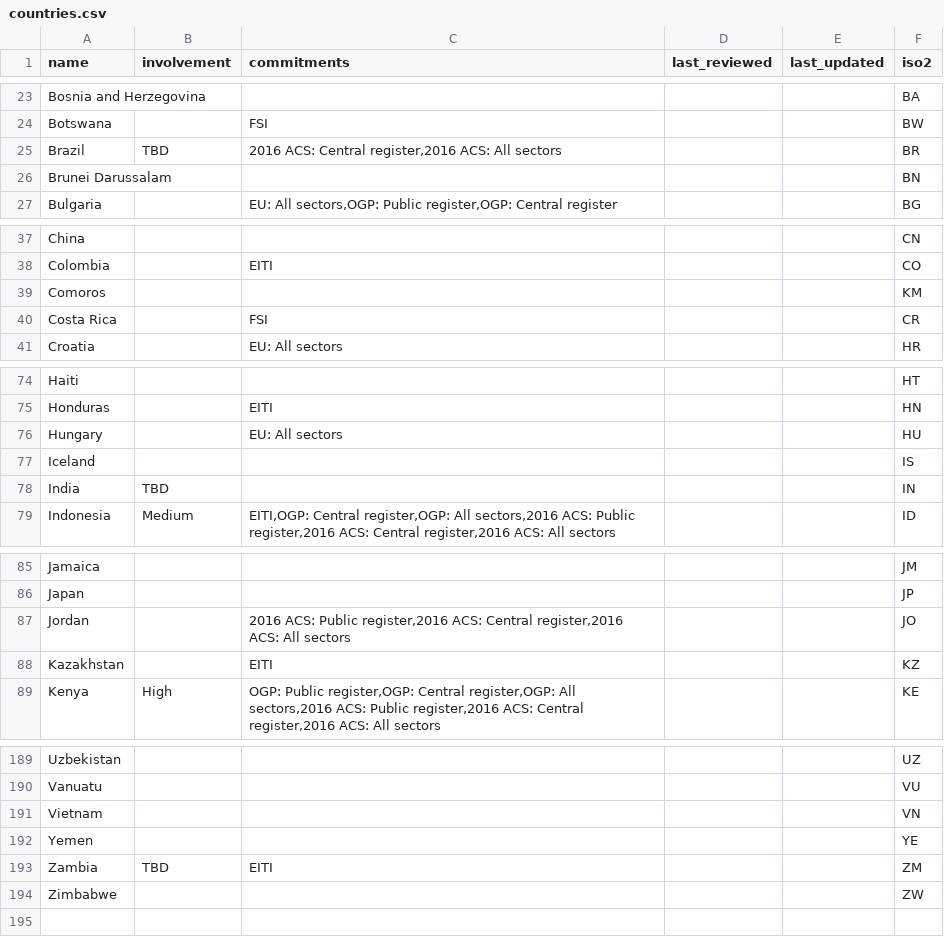
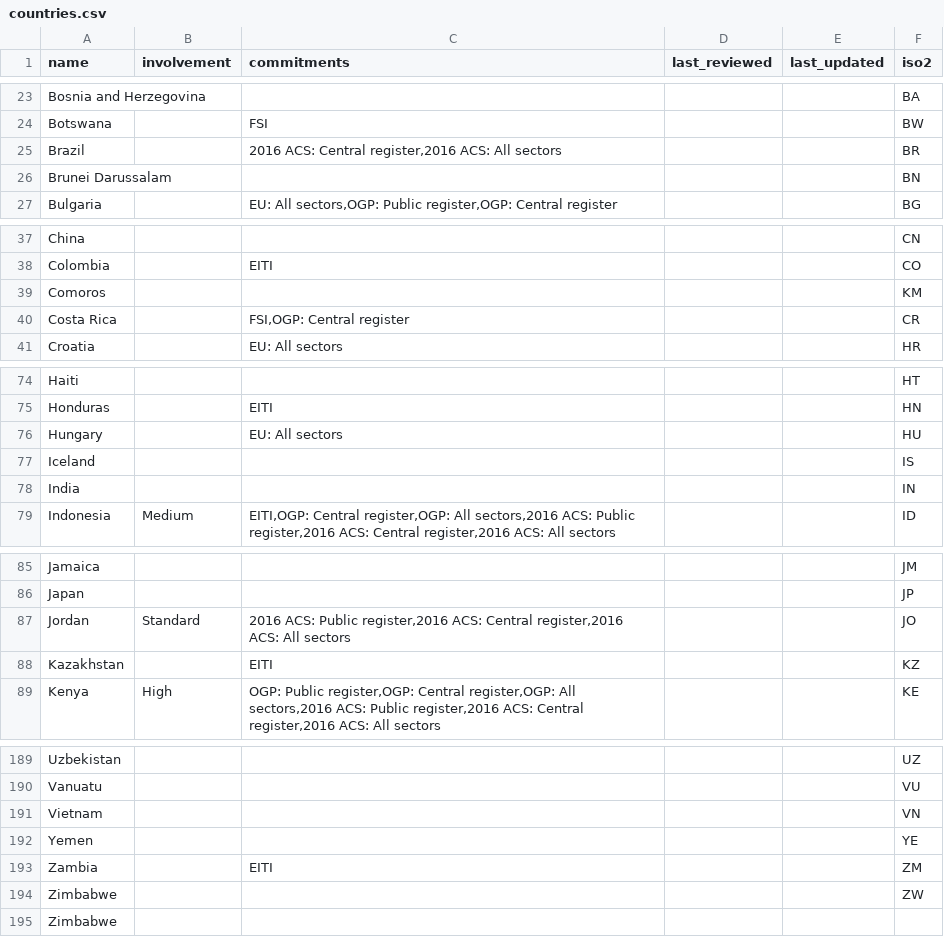
Before and after one commit to openownership/openownership.beta, a CSV file: _data/countries.csv, drawn as a sheet; only a part is shown, gaps mark what is left out; the diff covers the shown part only.

```diff
--- a/_data/countries.csv
+++ b/_data/countries.csv
@@ -24,3 +24,3 @@ Bosnia and Herzegovina,,,,,BA
 Botswana,,FSI,,,BW
-Brazil,TBD,"2016 ACS: Central register,2016 ACS: All sectors",,,BR
+Brazil,,"2016 ACS: Central register,2016 ACS: All sectors",,,BR
 Brunei Darussalam,,,,,BN
@@ -39,3 +39,3 @@ Colombia,,EITI,,,CO
 Comoros,,,,,KM
-Costa Rica,,FSI,,,CR
+Costa Rica,,"FSI,OGP: Central register",,,CR
 Croatia,,EU: All sectors,,,HR
@@ -77,3 +77,3 @@ Hungary,,EU: All sectors,,,HU
 Iceland,,,,,IS
-India,TBD,,,,IN
+India,,,,,IN
 Indonesia,Medium,"EITI,OGP: Central register,OGP: All sectors,2016 ACS: Public register,2016 ACS: Central register,2016 ACS: All sectors",,,ID
@@ -86,3 +86,3 @@ Jamaica,,,,,JM
 Japan,,,,,JP
-Jordan,,"2016 ACS: Public register,2016 ACS: Central register,2016 ACS: All sectors",,,JO
+Jordan,Standard,"2016 ACS: Public register,2016 ACS: Central register,2016 ACS: All sectors",,,JO
 Kazakhstan,,EITI,,,KZ
@@ -192,3 +192,4 @@ Vietnam,,,,,VN
 Yemen,,,,,YE
-Zambia,TBD,EITI,,,ZM
+Zambia,,EITI,,,ZM
 Zimbabwe,,,,,ZW
+Zimbabwe,,,,,
```
Also changed, not shown: 13 edited cells elsewhere in this file.
